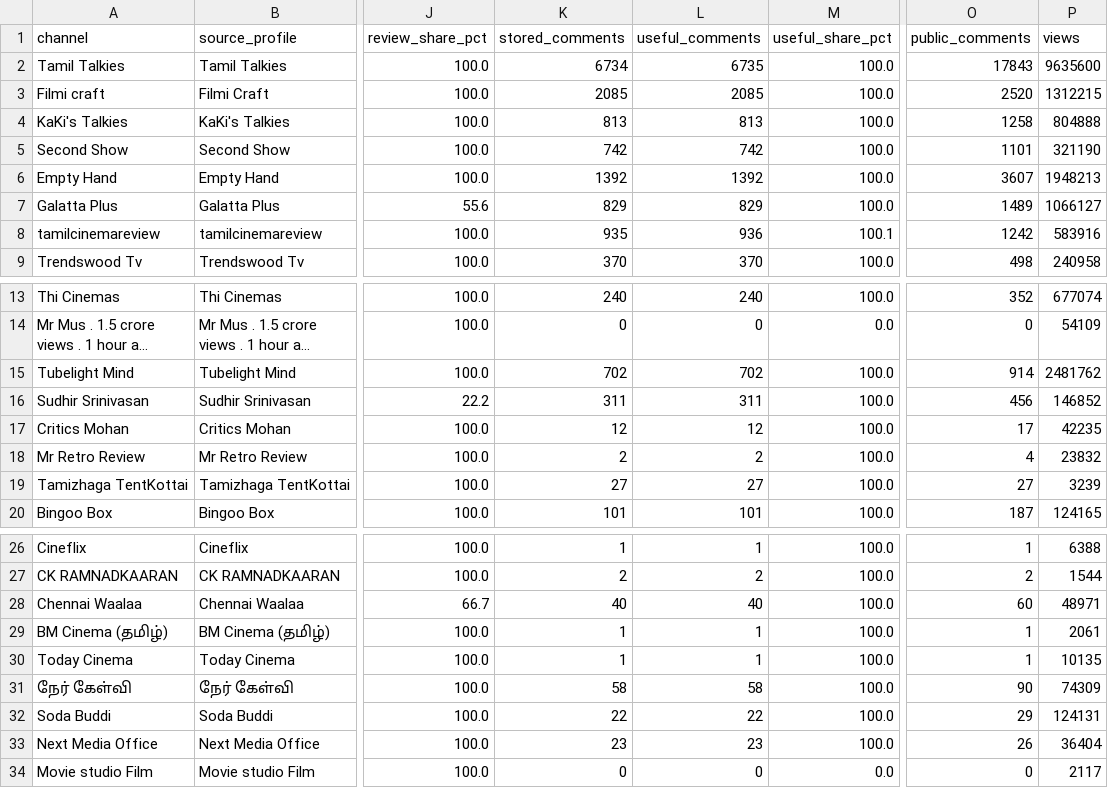
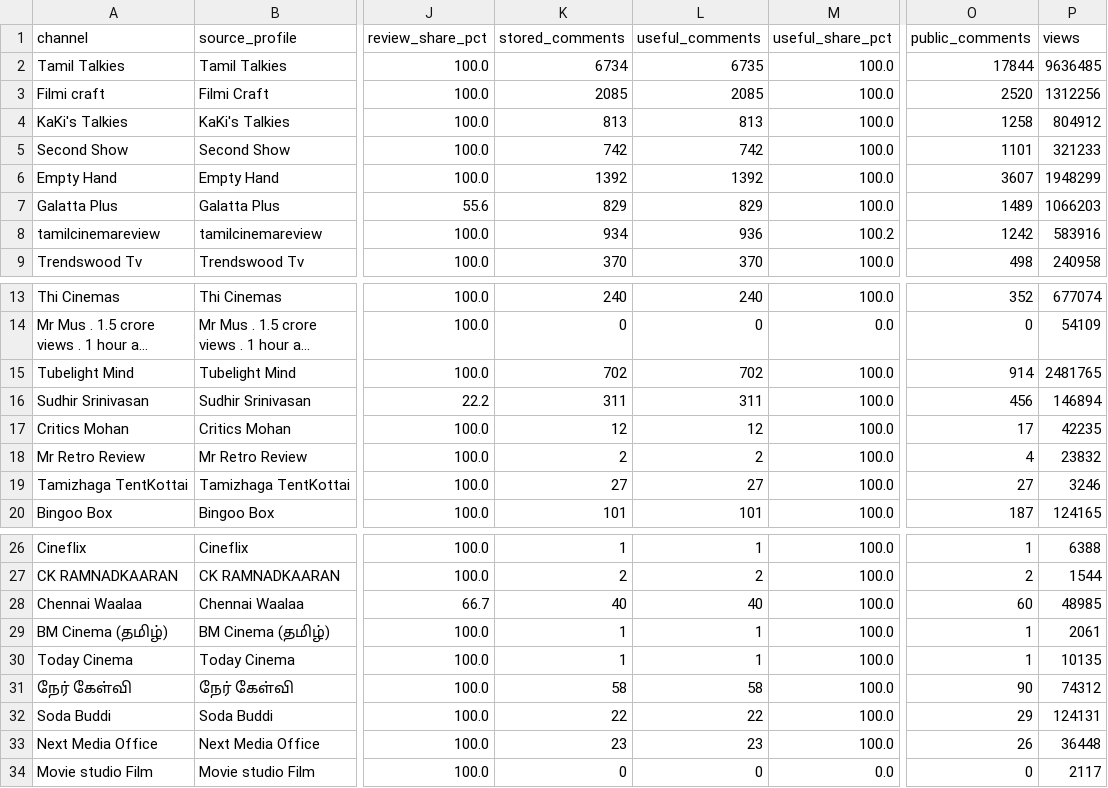
Before and after one commit to purushothaman-98/cinema-wall, a CSV file: data/live/channel_evaluation.csv, drawn as a sheet; only a part is shown, gaps mark what is left out; long unchanged cells end in …; the diff covers the shown part only; the diff names each change by its address in the sheet, - before the commit and + after, or states it on an @@ line.

```diff
--- a/data/live/channel_evaluation.csv
+++ b/data/live/channel_evaluation.csv
-O2 (public_comments): 17843
+O2 (public_comments): 17844
-P2 (views): 9635600
+P2 (views): 9636485
-P3 (views): 1312215
+P3 (views): 1312256
-P4 (views): 804888
+P4 (views): 804912
-P5 (views): 321190
+P5 (views): 321233
-P6 (views): 1948213
+P6 (views): 1948299
-P7 (views): 1066127
+P7 (views): 1066203
-K8 (stored_comments): 935
+K8 (stored_comments): 934
-M8 (useful_share_pct): 100.1
+M8 (useful_share_pct): 100.2
-P15 (views): 2481762
+P15 (views): 2481765
-P16 (views): 146852
+P16 (views): 146894
-P19 (views): 3239
+P19 (views): 3246
-P28 (views): 48971
+P28 (views): 48985
-P31 (views): 74309
+P31 (views): 74312
-P33 (views): 36404
+P33 (views): 36448
```
Also changed, not shown: 4 edited cells elsewhere in this file, data/live/top_channel_coverage.csv, 2 other files.
